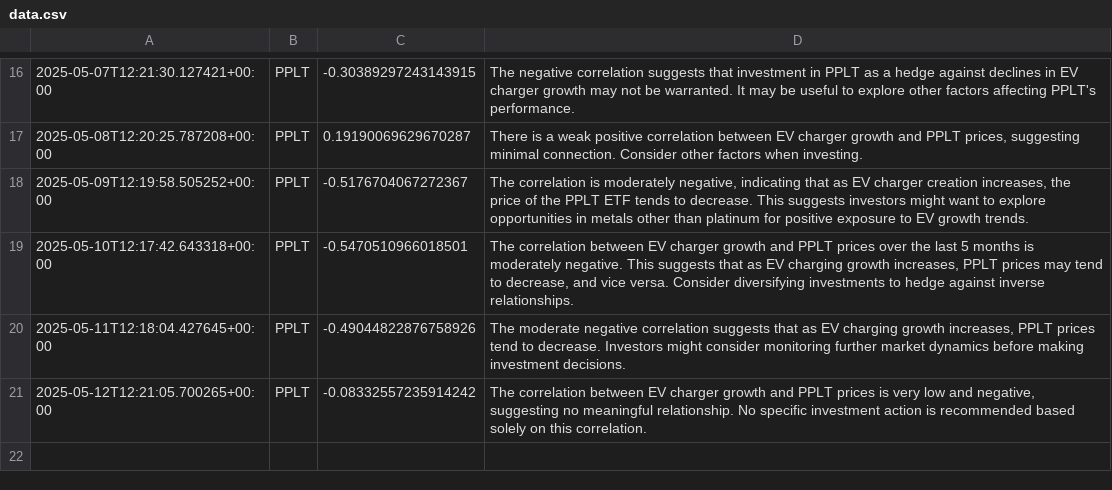
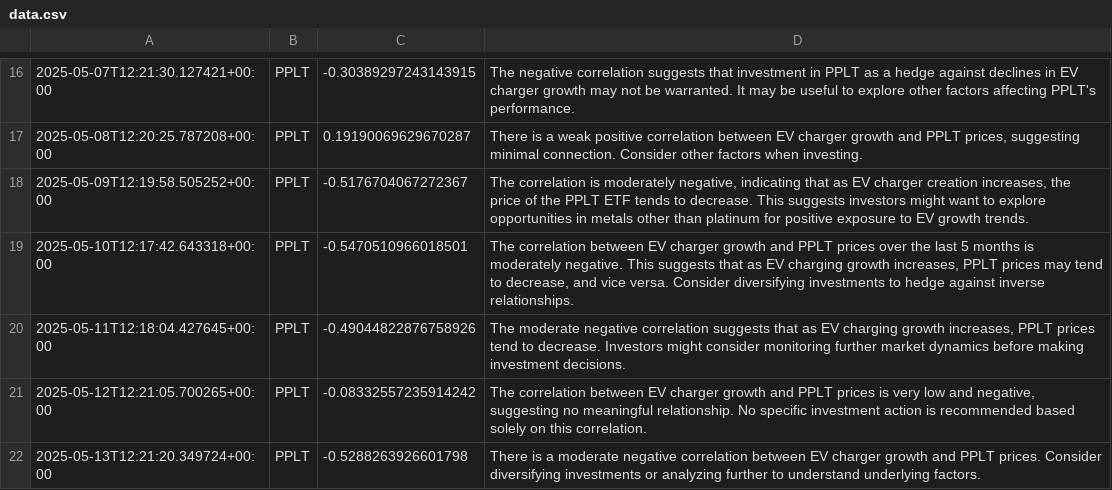
Before and after one commit to feraranas/simple-ai-agent, a CSV file: data.csv, drawn as a sheet; only a part is shown, gaps mark what is left out; the diff names each change by its address in the sheet, - before the commit and + after, or states it on an @@ line.

```diff
--- a/data.csv
+++ b/data.csv
+row 22: 2025-05-13T12:21:20.349724+00:00 | PPLT | -0.5288263926601798 | There is a moderate negative correlation between EV charger growth and PPLT prices. Consider diversifying investments or analyzing further to understand underlying factors.
```
